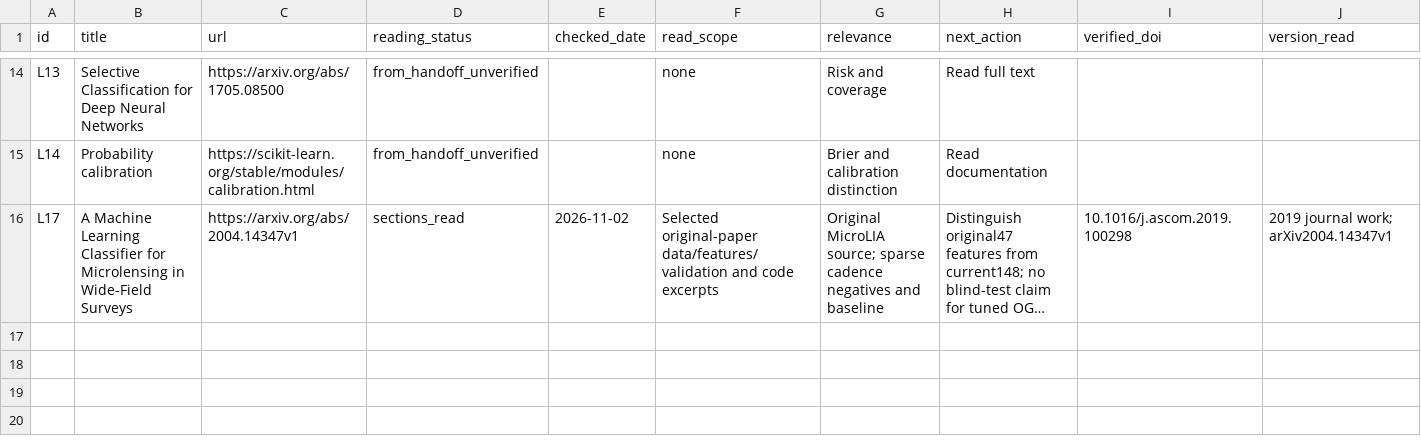
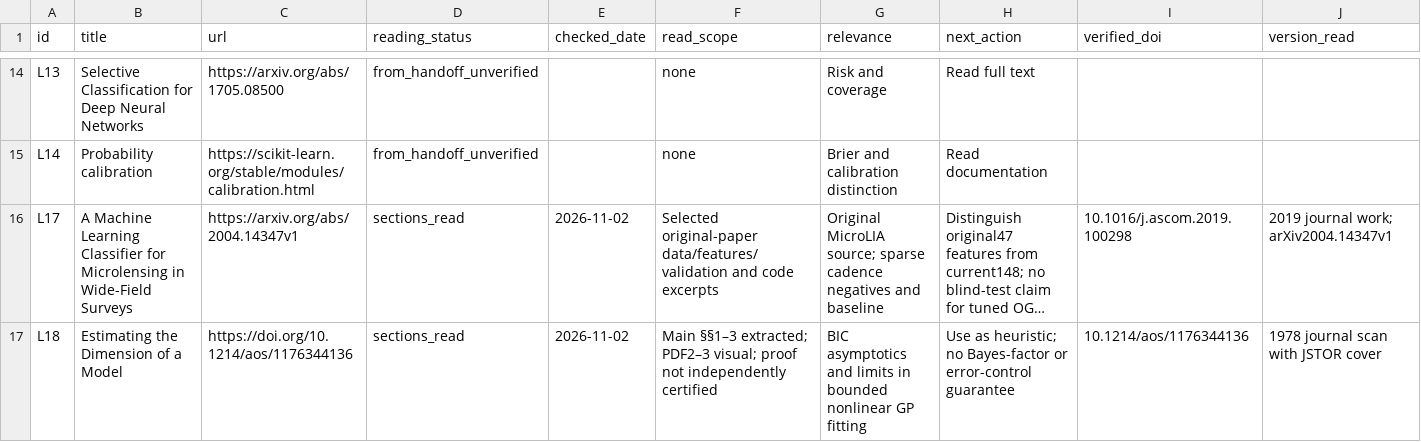
Before and after one commit to Mobzya/astroML, a CSV file: research/literature_matrix.csv, drawn as a sheet; only a part is shown, gaps mark what is left out; long unchanged cells end in …; rows hold the shown columns only; the diff names each change by its address in the sheet, - before the commit and + after, or states it on an @@ line.

Commit message:
research: verify original BIC criterion and limit its interpretation in COV05

```diff
--- a/research/literature_matrix.csv
+++ b/research/literature_matrix.csv
+row 17: L18 | Estimating the Dimension of a Model | https://doi.org/10.1214/aos/1176344136 | sections_read | 2026-11-02 | Main §§1–3 extracted; PDF2–3 visual; proof not independently certified | BIC asymptotics and limits in bounded nonlinear GP fitting | Use as heuristic; no Bayes-factor or error-control guarantee | 10.1214/aos/1176344136 | 1978 journal scan with JSTOR cover
```
Also changed, not shown: 2 other files.
